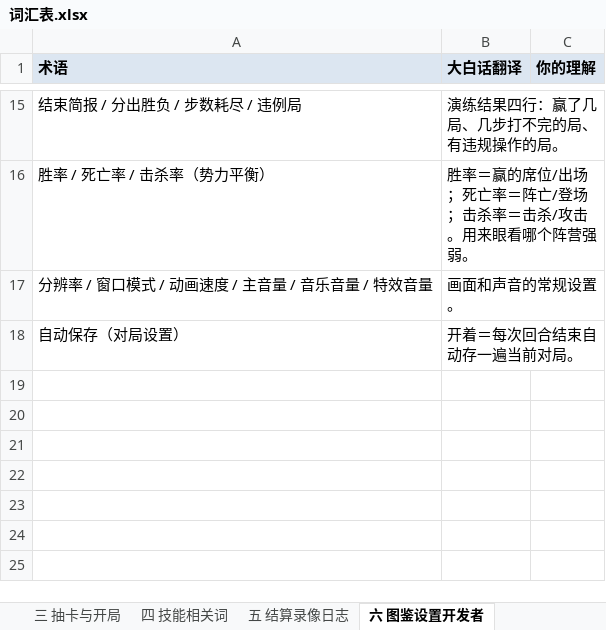
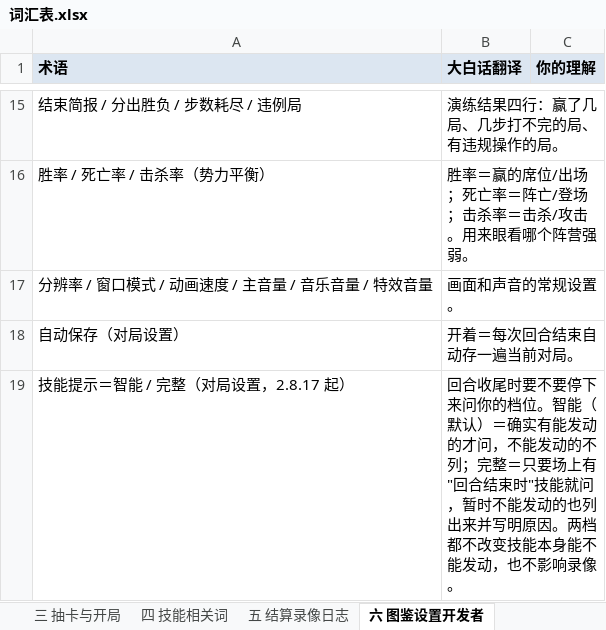
Before and after one commit to DJXD248/three-kingdoms-2.0, an Excel workbook: 词汇表.xlsx, sheet 六 图鉴设置开发者, drawn as a sheet; only a part is shown, gaps mark what is left out; values as stored, in another font and other column widths than the file's, no borders; the diff names each change by its address in the sheet, - before the commit and + after, or states it on an @@ line.

```diff
--- a/词汇表.xlsx (sheet 六 图鉴设置开发者)
+++ b/词汇表.xlsx (sheet 六 图鉴设置开发者)
+row 19: 技能提示＝智能 / 完整（对局设置，2.8.17 起） | 回合收尾时要不要停下来问你的档位。智能（默认）＝确实有能发动的才问，不能发动的不列；完整＝只要场上有"回合结束时"技能就问，暂时不能发动的也列出来并写明原因。两档都不改变技能本身能不能发动，也不影响录像。
```
Also changed, not shown: sheet 二 行动按钮与提示, sheet 说明, 8 other files.
